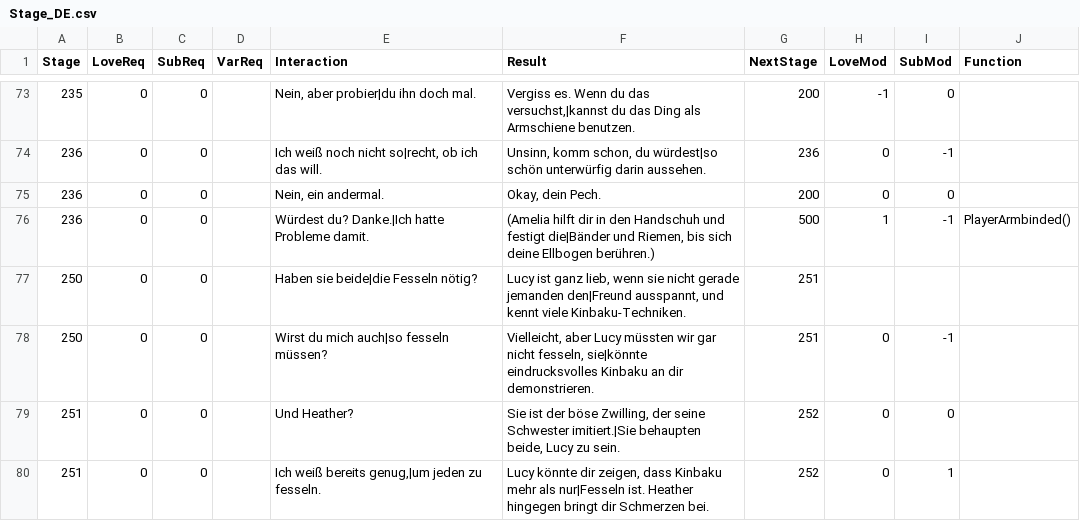
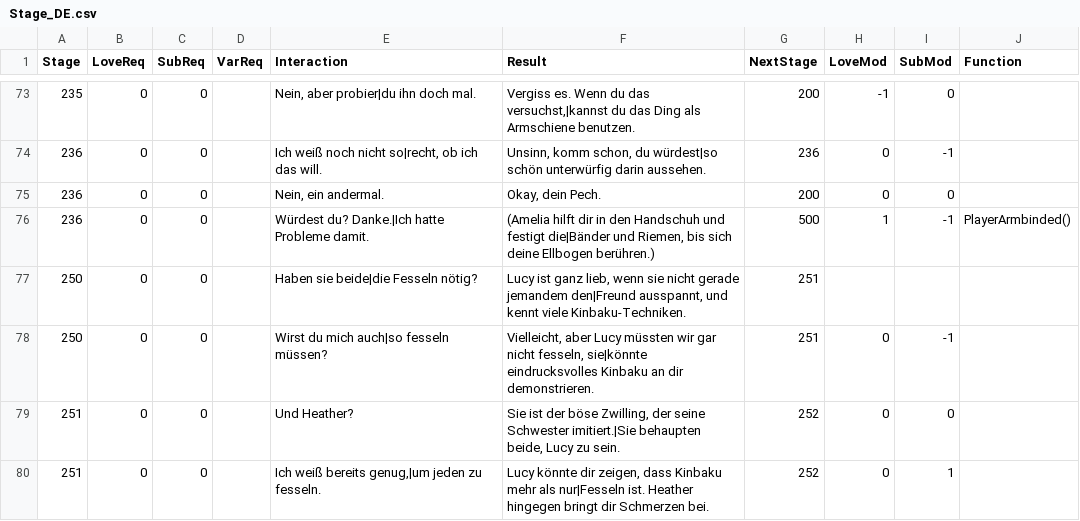
Before and after one commit to adokilume/Bondage-College, a CSV file: C101_KinbakuClub/RopeGroup/Stage_DE.csv, drawn as a sheet; only a part is shown, gaps mark what is left out.

```diff
--- a/C101_KinbakuClub/RopeGroup/Stage_DE.csv
+++ b/C101_KinbakuClub/RopeGroup/Stage_DE.csv
@@ -76,3 +76,3 @@ Stage,LoveReq,SubReq,VarReq,Interaction,Result,NextStage,LoveMod,SubMod,Function
 236,0,0,,Würdest du? Danke.|Ich hatte Probleme damit.,"(Amelia hilft dir in den Handschuh und festigt die|Bänder und Riemen, bis sich deine Ellbogen berühren.)",500,1,-1,PlayerArmbinded()
-250,0,0,,Haben sie beide|die Fesseln nötig?,"Lucy ist ganz lieb, wenn sie nicht gerade jemanden den|Freund ausspannt, und kennt viele Kinbaku-Techniken.",251,,,
+250,0,0,,Haben sie beide|die Fesseln nötig?,"Lucy ist ganz lieb, wenn sie nicht gerade jemandem den|Freund ausspannt, und kennt viele Kinbaku-Techniken.",251,,,
 250,0,0,,Wirst du mich auch|so fesseln müssen?,"Vielleicht, aber Lucy müssten wir gar nicht fesseln, sie|könnte eindrucksvolles Kinbaku an dir demonstrieren.",251,0,-1,
```
Also changed, not shown: C101_KinbakuClub/Erica/Stage_DE.csv, C999_Common/Blindfold/Stage_DE.csv.
